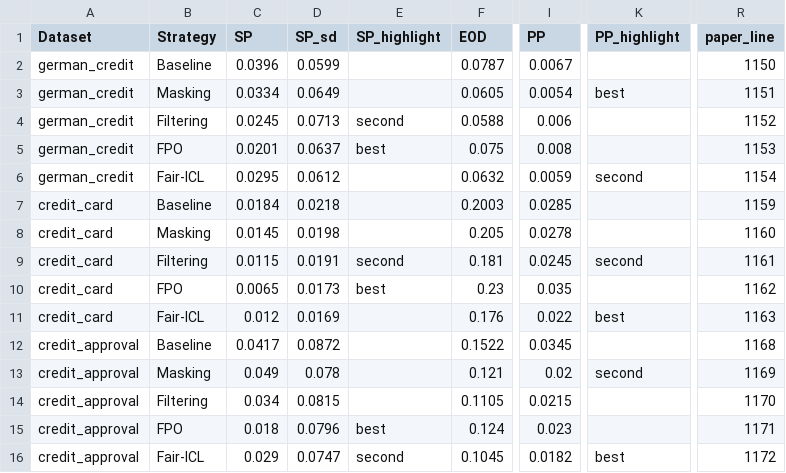
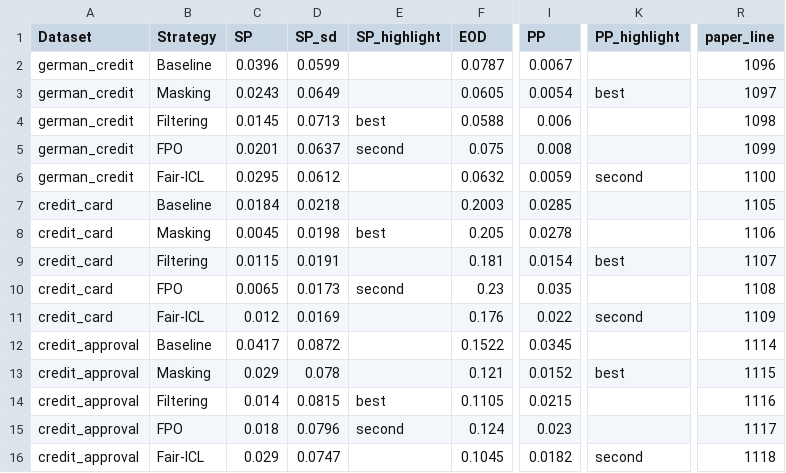
Before and after one commit to chucunhong/vayne, a CSV file: results/paper/mitigation.csv, drawn as a sheet; only a part is shown, gaps mark what is left out; the diff names each change by its address in the sheet, - before the commit and + after, or states it on an @@ line.

```diff
--- a/results/paper/mitigation.csv
+++ b/results/paper/mitigation.csv
-R2 (paper_line): 1150
+R2 (paper_line): 1096
-C3 (SP): 0.0334
+C3 (SP): 0.0243
-R3 (paper_line): 1151
+R3 (paper_line): 1097
-C4 (SP): 0.0245
+C4 (SP): 0.0145
-E4 (SP_highlight): second
+E4 (SP_highlight): best
-R4 (paper_line): 1152
+R4 (paper_line): 1098
-E5 (SP_highlight): best
+E5 (SP_highlight): second
-R5 (paper_line): 1153
+R5 (paper_line): 1099
-R6 (paper_line): 1154
+R6 (paper_line): 1100
-R7 (paper_line): 1159
+R7 (paper_line): 1105
-C8 (SP): 0.0145
+C8 (SP): 0.0045
-E8 (SP_highlight): (empty)
+E8 (SP_highlight): best
-R8 (paper_line): 1160
+R8 (paper_line): 1106
-E9 (SP_highlight): second
+E9 (SP_highlight): (empty)
-I9 (PP): 0.0245
+I9 (PP): 0.0154
-K9 (PP_highlight): second
+K9 (PP_highlight): best
-R9 (paper_line): 1161
+R9 (paper_line): 1107
-E10 (SP_highlight): best
+E10 (SP_highlight): second
-R10 (paper_line): 1162
+R10 (paper_line): 1108
-K11 (PP_highlight): best
+K11 (PP_highlight): second
-R11 (paper_line): 1163
+R11 (paper_line): 1109
-R12 (paper_line): 1168
+R12 (paper_line): 1114
-C13 (SP): 0.049
+C13 (SP): 0.029
-I13 (PP): 0.02
+I13 (PP): 0.0152
-K13 (PP_highlight): second
+K13 (PP_highlight): best
-R13 (paper_line): 1169
+R13 (paper_line): 1115
-C14 (SP): 0.034
+C14 (SP): 0.014
-E14 (SP_highlight): (empty)
+E14 (SP_highlight): best
-R14 (paper_line): 1170
+R14 (paper_line): 1116
-E15 (SP_highlight): best
+E15 (SP_highlight): second
-R15 (paper_line): 1171
+R15 (paper_line): 1117
-E16 (SP_highlight): second
+E16 (SP_highlight): (empty)
-K16 (PP_highlight): best
+K16 (PP_highlight): second
-R16 (paper_line): 1172
+R16 (paper_line): 1118
```
Also changed, not shown: results/paper/benchmark_credit_approval.csv, results/paper/benchmark_credit_card.csv, 45 other files.
